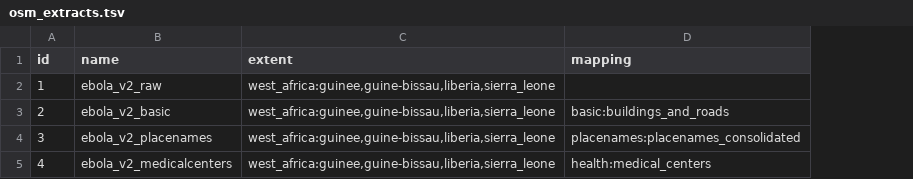
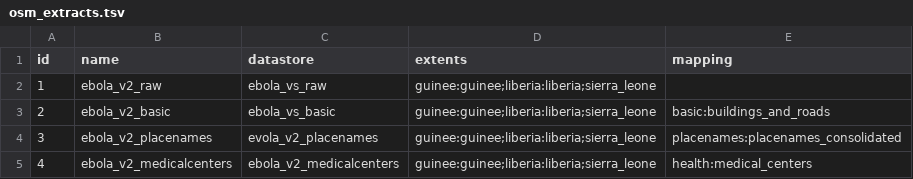
Before and after one commit to govtmirror/cybergis-osm-extractions, a TSV file: extractions/ebola/v2/osm_extracts.tsv, drawn as a sheet; removed rows and columns are numbered as before the commit, all else as after; the diff names each change by its address in the sheet, - before the commit and + after, or states it on an @@ line.

Commit message:
switched to multiple extents

```diff
--- a/extractions/ebola/v2/osm_extracts.tsv
+++ b/extractions/ebola/v2/osm_extracts.tsv
-column C (extent), rows 2-5: all west_africa:guinee,guine-bissau,liberia,sierra_leone
+column C (datastore), rows 2-5: ebola_vs_raw | ebola_vs_basic | evola_v2_placenames | ebola_v2_medicalcenters
+column D (extents), rows 2-5: all guinee:guinee;liberia:liberia;sierra_leone
```
